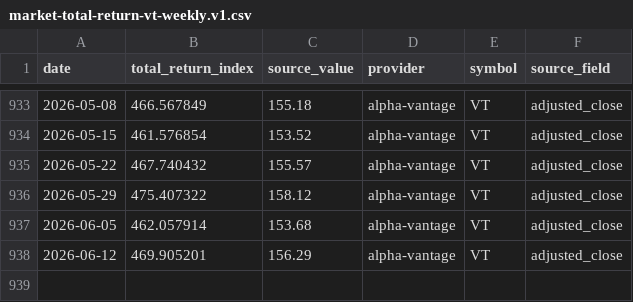
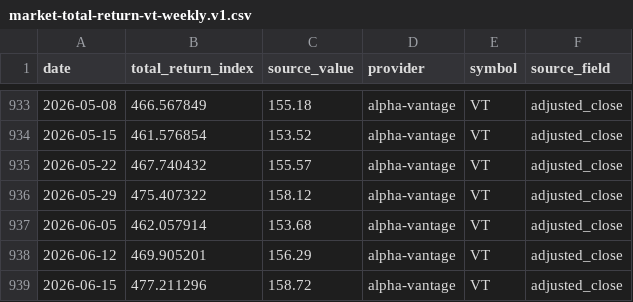
Before and after one commit to YuCJ/market-growth-path, a CSV file: data/canonical/market-total-return-vt-weekly.v1.csv, drawn as a sheet; only a part is shown, gaps mark what is left out.

```diff
--- a/data/canonical/market-total-return-vt-weekly.v1.csv
+++ b/data/canonical/market-total-return-vt-weekly.v1.csv
@@ -938 +938,2 @@ date,total_return_index,source_value,provider,symbol,source_field
 2026-06-12,469.905201,156.29,alpha-vantage,VT,adjusted_close
+2026-06-15,477.211296,158.72,alpha-vantage,VT,adjusted_close
```
Also changed, not shown: data/canonical/market-total-return-iwda.lon-weekly.v1.csv, 4 other files.
